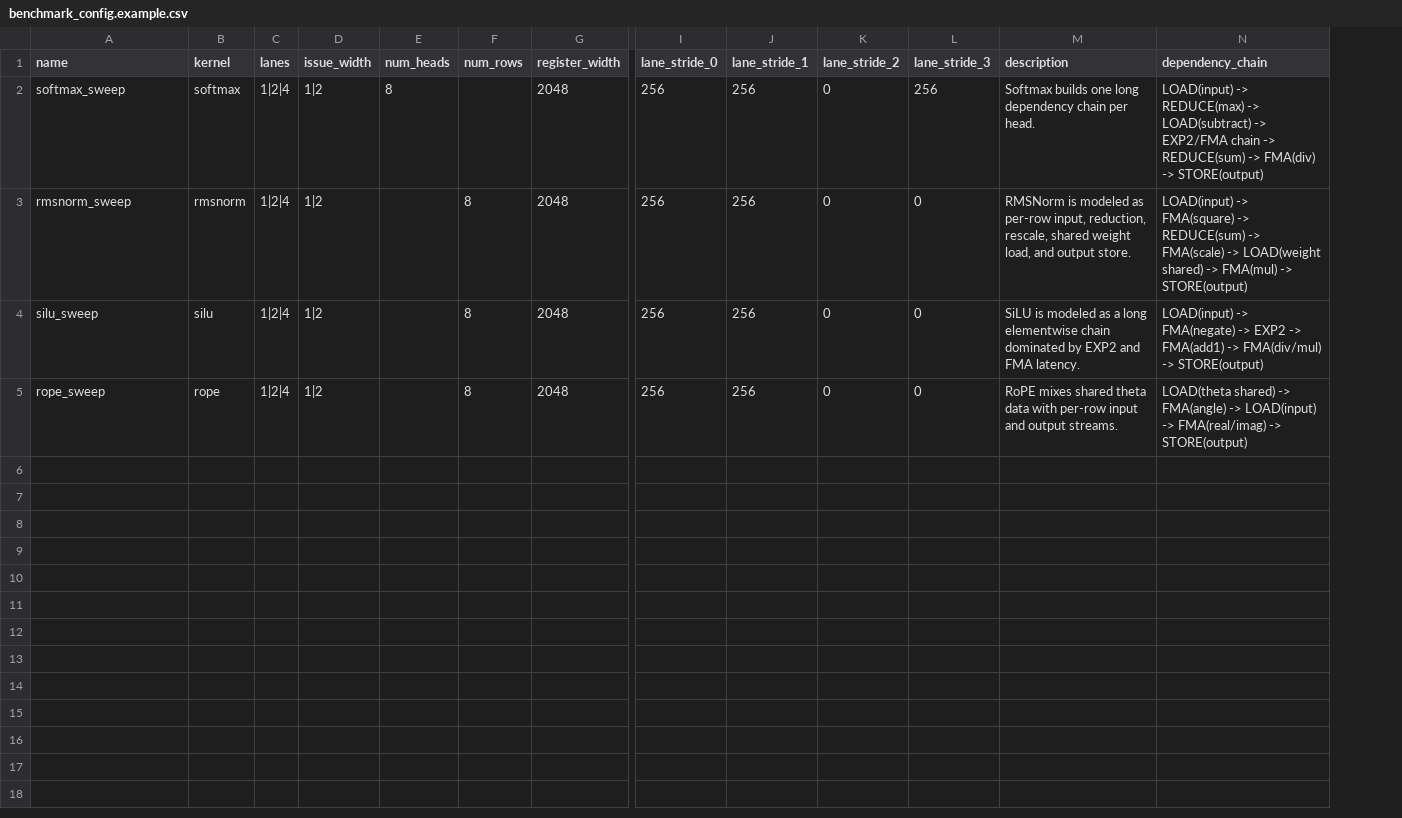
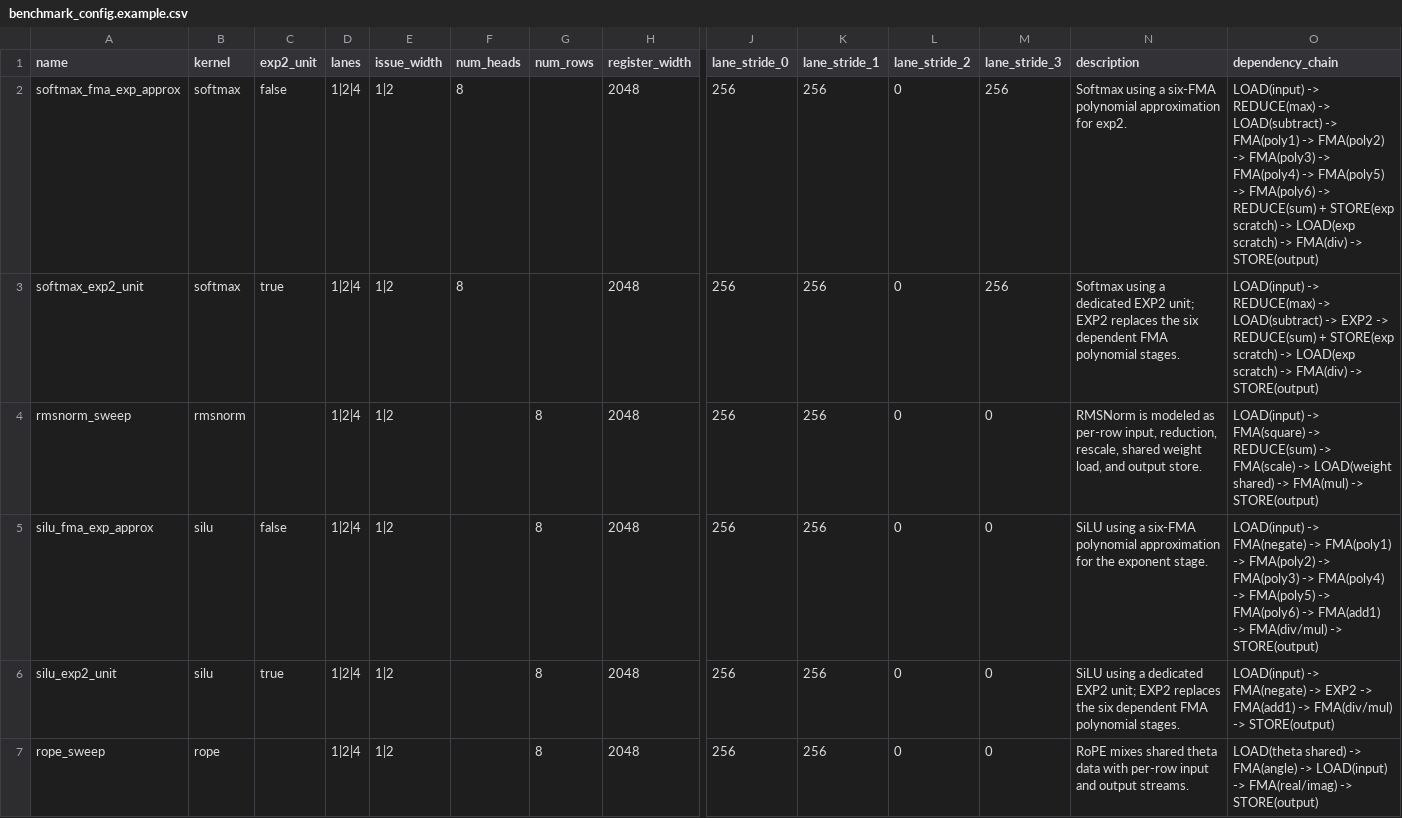
Before and after one commit to aayejinpeng/softmax_sim, a CSV file: plans/benchmark_config.example.csv, drawn as a sheet; only a part is shown, gaps mark what is left out; addresses are those after the commit; rows hold the shown columns only; the diff names each change by its address in the sheet, - before the commit and + after, or states it on an @@ line.

```diff
--- a/plans/benchmark_config.example.csv
+++ b/plans/benchmark_config.example.csv
+column C (exp2_unit), row 3: true; row 6: true
+row 2: softmax_fma_exp_approx | softmax | false | 1|2|4 | 1|2 | 8 |  | 2048 | 256 | 256 | 0 | 256 | Softmax using a six-FMA polynomial approximation for exp2. | LOAD(input) -> REDUCE(max) -> LOAD(subtract) -> FMA(poly1) -> FMA(poly2) -> FMA(poly3) -> FMA(poly4) -> FMA(poly5) -> FMA(poly6) -> REDUCE(sum) + STORE(exp scratch) -> LOAD(exp scratch) -> FMA(div) -> STORE(output)
-A3 (name): softmax_sweep
+A3 (name): softmax_exp2_unit
-N3 (description): Softmax builds one long dependency chain per head.
+N3 (description): Softmax using a dedicated EXP2 unit; EXP2 replaces the six dependent FMA polynomial stages.
-O3 (dependency_chain): …LOAD(subtract) -> EXP2/FMA chain -> REDUCE(sum) -> FMA(div)…
+O3 (dependency_chain): …LOAD(subtract) -> EXP2 -> REDUCE(sum) + STORE(exp scratch) -> LOAD(exp scratch) -> FMA(div)…
+row 5: silu_fma_exp_approx | silu | false | 1|2|4 | 1|2 |  | 8 | 2048 | 256 | 256 | 0 | 0 | SiLU using a six-FMA polynomial approximation for the exponent stage. | LOAD(input) -> FMA(negate) -> FMA(poly1) -> FMA(poly2) -> FMA(poly3) -> FMA(poly4) -> FMA(poly5) -> FMA(poly6) -> FMA(add1) -> FMA(div/mul) -> STORE(output)
-A6 (name): silu_sweep
+A6 (name): silu_exp2_unit
-N6 (description): SiLU is modeled as a long elementwise chain dominated by EXP2 and FMA latency.
+N6 (description): SiLU using a dedicated EXP2 unit; EXP2 replaces the six dependent FMA polynomial stages.
```
Also changed, not shown: 4 other files.
